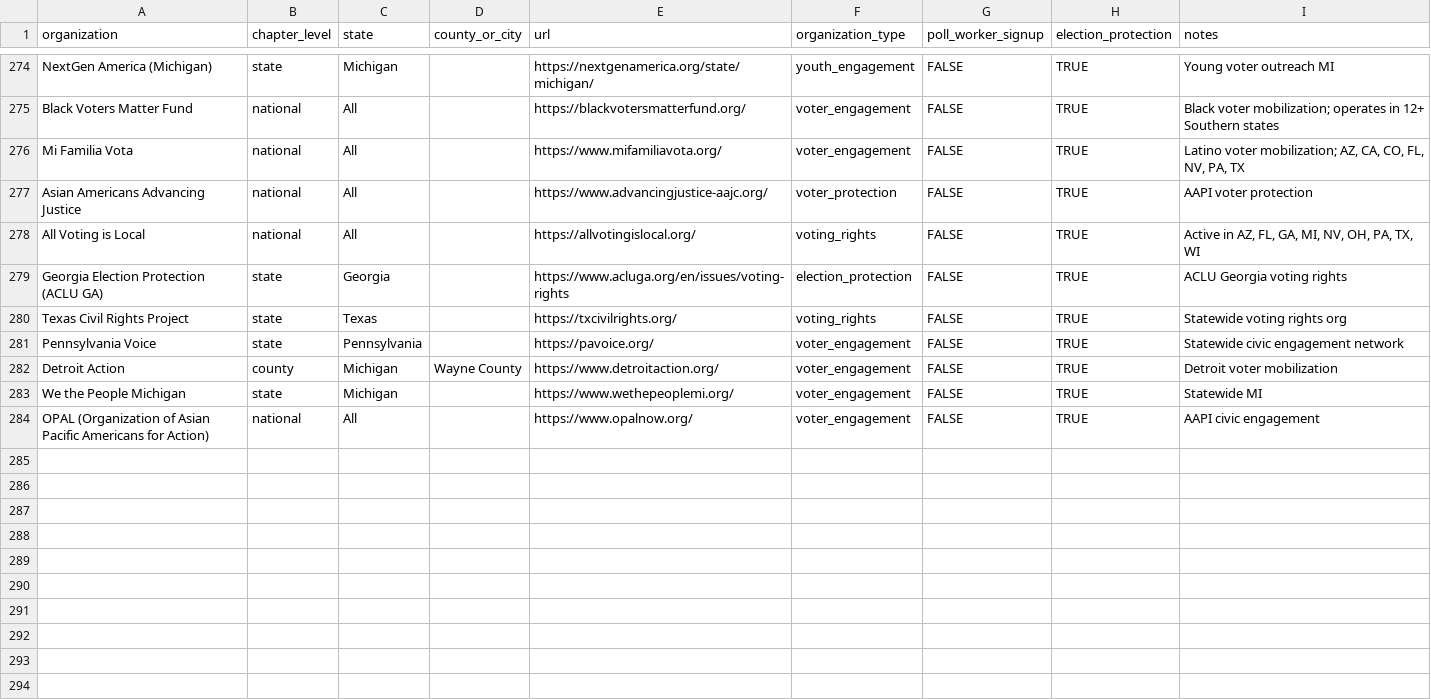
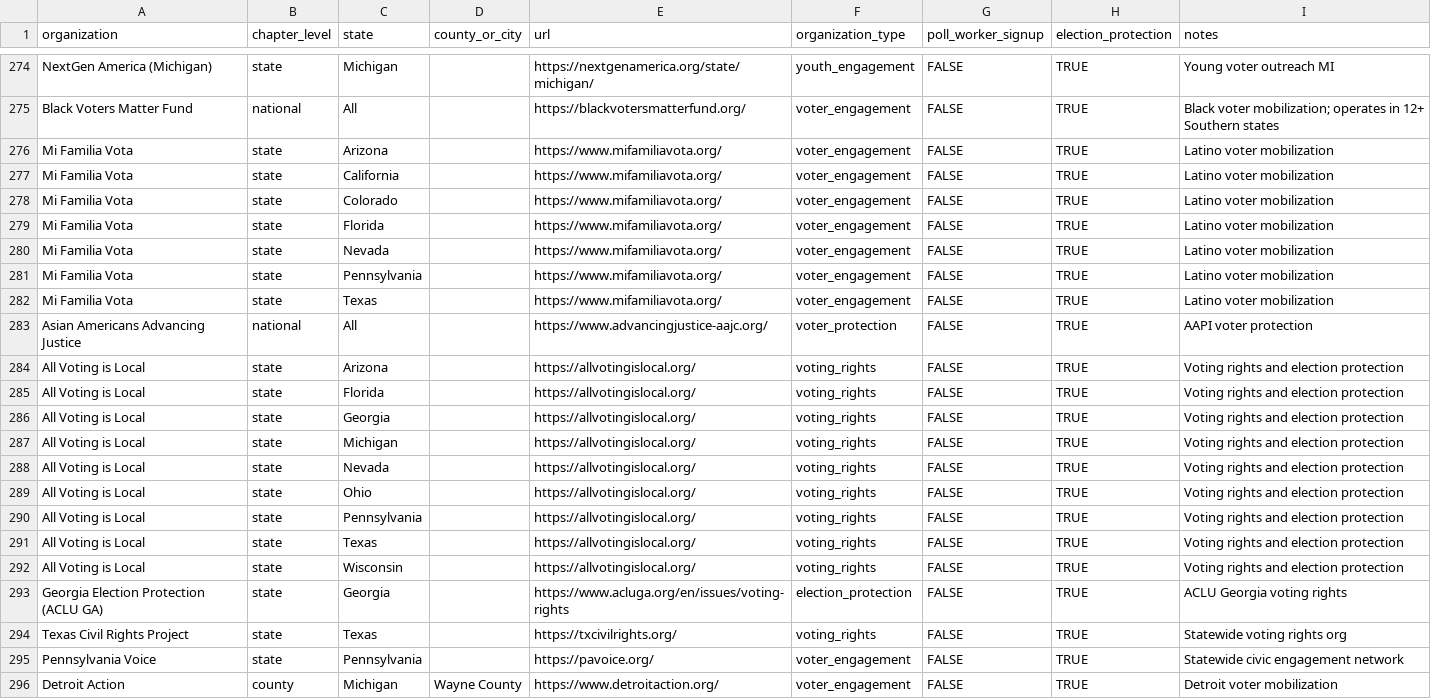
Before and after one commit to Electoral-Innovation-Lab/vote-maximizer-2026, a CSV file: data/data_civic.csv, drawn as a sheet; only a part is shown, gaps mark what is left out; the shorter side is filled out with more unchanged rows.

Commit message:
tweaks to civic orgs, map zoom

```diff
--- a/data/data_civic.csv
+++ b/data/data_civic.csv
@@ -275,5 +275,19 @@ NextGen America (Michigan),state,Michigan,,https://nextgenamerica.org/state/mich
 Black Voters Matter Fund,national,All,,https://blackvotersmatterfund.org/,voter_engagement,FALSE,TRUE,Black voter mobilization; operates in 12+ Southern states
-Mi Familia Vota,national,All,,https://www.mifamiliavota.org/,voter_engagement,FALSE,TRUE,"Latino voter mobilization; AZ, CA, CO, FL, NV, PA, TX"
+Mi Familia Vota,state,Arizona,,https://www.mifamiliavota.org/,voter_engagement,FALSE,TRUE,Latino voter mobilization
+Mi Familia Vota,state,California,,https://www.mifamiliavota.org/,voter_engagement,FALSE,TRUE,Latino voter mobilization
+Mi Familia Vota,state,Colorado,,https://www.mifamiliavota.org/,voter_engagement,FALSE,TRUE,Latino voter mobilization
+Mi Familia Vota,state,Florida,,https://www.mifamiliavota.org/,voter_engagement,FALSE,TRUE,Latino voter mobilization
+Mi Familia Vota,state,Nevada,,https://www.mifamiliavota.org/,voter_engagement,FALSE,TRUE,Latino voter mobilization
+Mi Familia Vota,state,Pennsylvania,,https://www.mifamiliavota.org/,voter_engagement,FALSE,TRUE,Latino voter mobilization
+Mi Familia Vota,state,Texas,,https://www.mifamiliavota.org/,voter_engagement,FALSE,TRUE,Latino voter mobilization
 Asian Americans Advancing Justice,national,All,,https://www.advancingjustice-aajc.org/,voter_protection,FALSE,TRUE,AAPI voter protection
-All Voting is Local,national,All,,https://allvotingislocal.org/,voting_rights,FALSE,TRUE,"Active in AZ, FL, GA, MI, NV, OH, PA, TX, WI"
+All Voting is Local,state,Arizona,,https://allvotingislocal.org/,voting_rights,FALSE,TRUE,Voting rights and election protection
+All Voting is Local,state,Florida,,https://allvotingislocal.org/,voting_rights,FALSE,TRUE,Voting rights and election protection
+All Voting is Local,state,Georgia,,https://allvotingislocal.org/,voting_rights,FALSE,TRUE,Voting rights and election protection
+All Voting is Local,state,Michigan,,https://allvotingislocal.org/,voting_rights,FALSE,TRUE,Voting rights and election protection
+All Voting is Local,state,Nevada,,https://allvotingislocal.org/,voting_rights,FALSE,TRUE,Voting rights and election protection
+All Voting is Local,state,Ohio,,https://allvotingislocal.org/,voting_rights,FALSE,TRUE,Voting rights and election protection
+All Voting is Local,state,Pennsylvania,,https://allvotingislocal.org/,voting_rights,FALSE,TRUE,Voting rights and election protection
+All Voting is Local,state,Texas,,https://allvotingislocal.org/,voting_rights,FALSE,TRUE,Voting rights and election protection
+All Voting is Local,state,Wisconsin,,https://allvotingislocal.org/,voting_rights,FALSE,TRUE,Voting rights and election protection
 Georgia Election Protection (ACLU GA),state,Georgia,,https://www.acluga.org/en/issues/voting-rights,election_protection,FALSE,TRUE,ACLU Georgia voting rights
```
Also changed, not shown: public/data_civic.csv, 5 other files.
